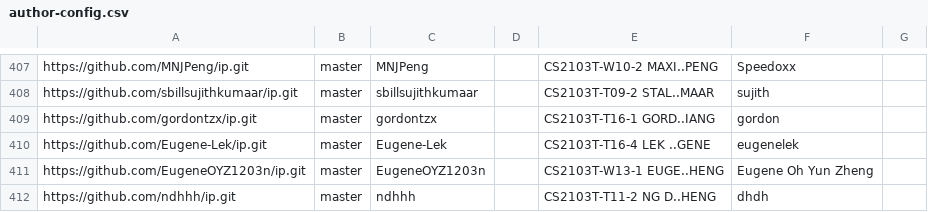
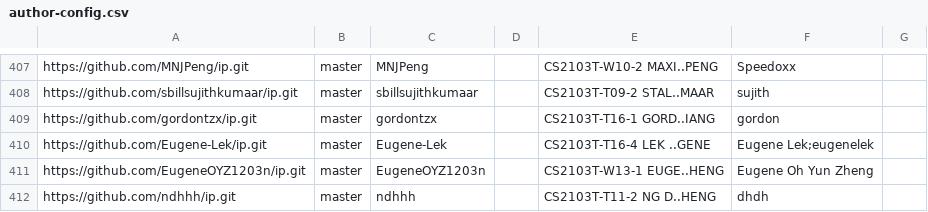
Before and after one commit to nus-cs2103-AY2526S1/ip-dashboard, a CSV file: config/author-config.csv, drawn as a sheet; only a part is shown, gaps mark what is left out.

Commit message:
Update configs

```diff
--- a/config/author-config.csv
+++ b/config/author-config.csv
@@ -409,3 +409,3 @@ https://github.com/sbillsujithkumaar/ip.git,master,sbillsujithkumaar,,CS2103T-T0
 https://github.com/gordontzx/ip.git,master,gordontzx,,CS2103T-T16-1 GORD..IANG,gordon,
-https://github.com/Eugene-Lek/ip.git,master,Eugene-Lek,,CS2103T-T16-4 LEK ..GENE,eugenelek,
+https://github.com/Eugene-Lek/ip.git,master,Eugene-Lek,,CS2103T-T16-4 LEK ..GENE,Eugene Lek;eugenelek,
 https://github.com/EugeneOYZ1203n/ip.git,master,EugeneOYZ1203n,,CS2103T-W13-1 EUGE..HENG,Eugene Oh Yun Zheng,
```
